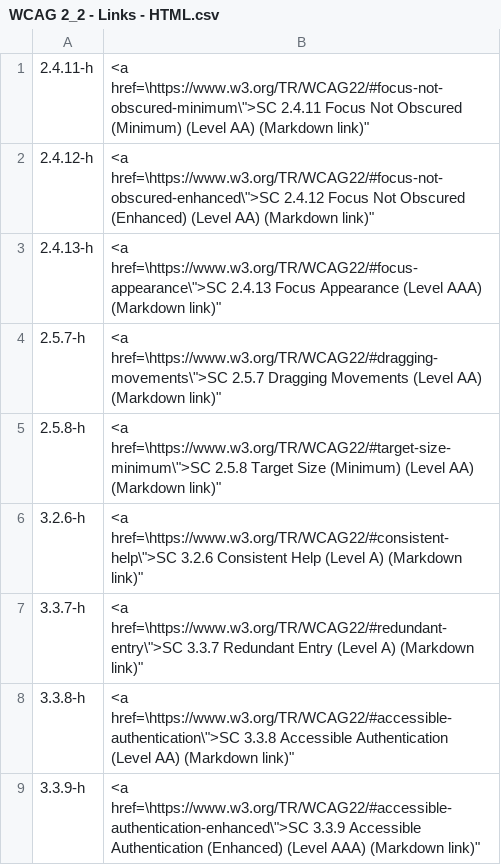
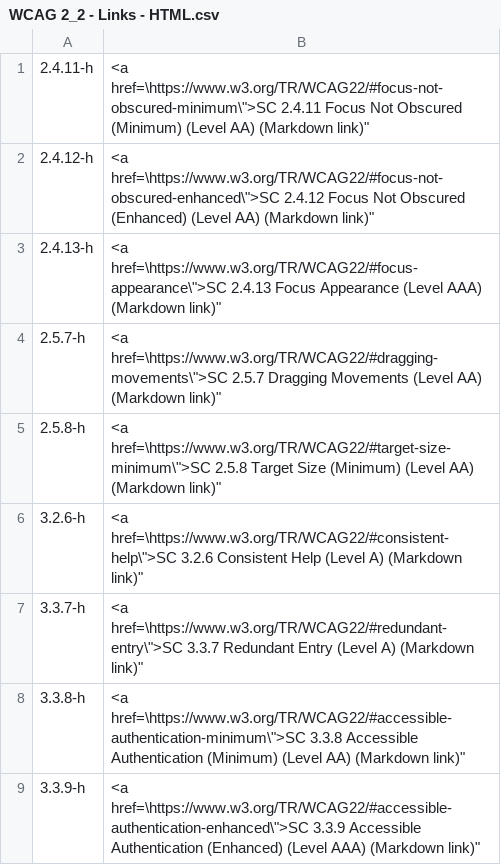
Before and after one commit to lloydi/Web-Dev-Text-Replacements-TextExpander, a CSV file: WCAG Docs/WCAG 2_2 - Links - HTML.csv, drawn as a sheet.

```diff
--- a/WCAG Docs/WCAG 2_2 - Links - HTML.csv
+++ b/WCAG Docs/WCAG 2_2 - Links - HTML.csv
@@ -7,3 +7,3 @@
 "3.3.7-h","<a href=\"https://www.w3.org/TR/WCAG22/#redundant-entry\">SC 3.3.7 Redundant Entry (Level A) (Markdown link)"
-"3.3.8-h","<a href=\"https://www.w3.org/TR/WCAG22/#accessible-authentication\">SC 3.3.8 Accessible Authentication (Level AA) (Markdown link)"
+"3.3.8-h","<a href=\"https://www.w3.org/TR/WCAG22/#accessible-authentication-minimum\">SC 3.3.8 Accessible Authentication (Minimum) (Level AA) (Markdown link)"
 "3.3.9-h","<a href=\"https://www.w3.org/TR/WCAG22/#accessible-authentication-enhanced\">SC 3.3.9 Accessible Authentication (Enhanced) (Level AAA) (Markdown link)"
```
Also changed, not shown: WCAG Docs/WCAG 2_2 - Links - Markdown.csv, WCAG Docs/WCAG 2_2 - Links.csv, 3 other files.
